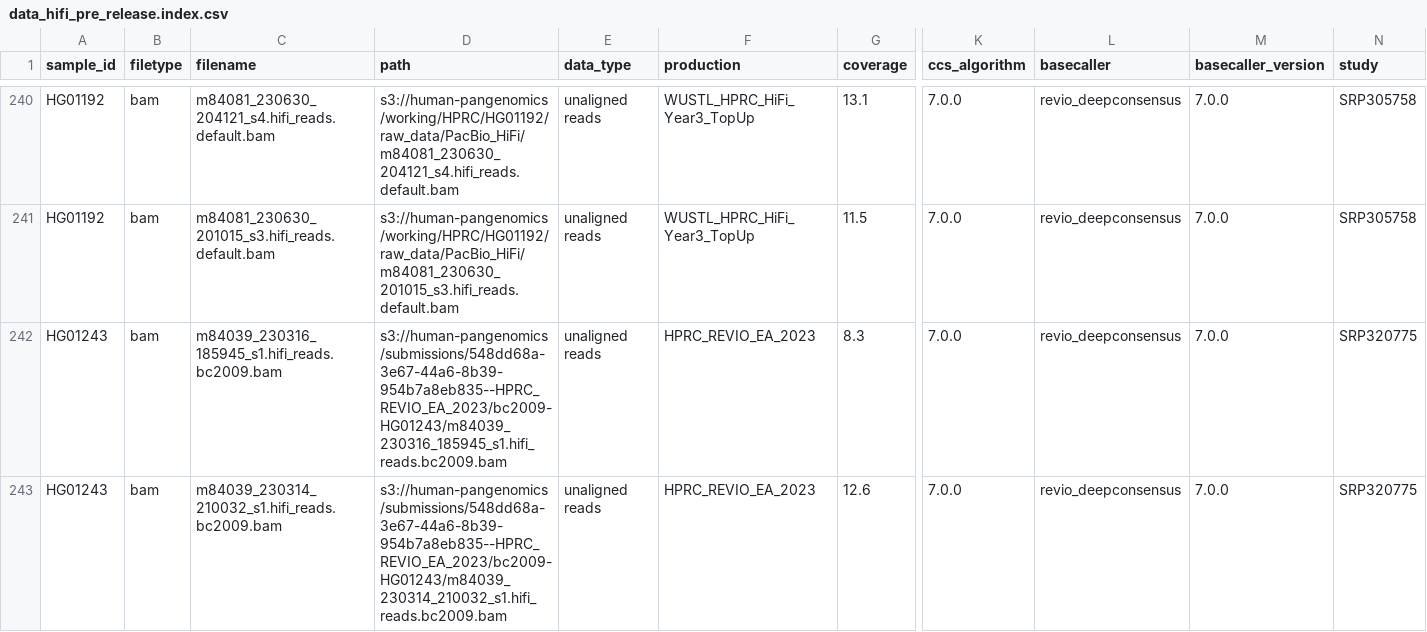
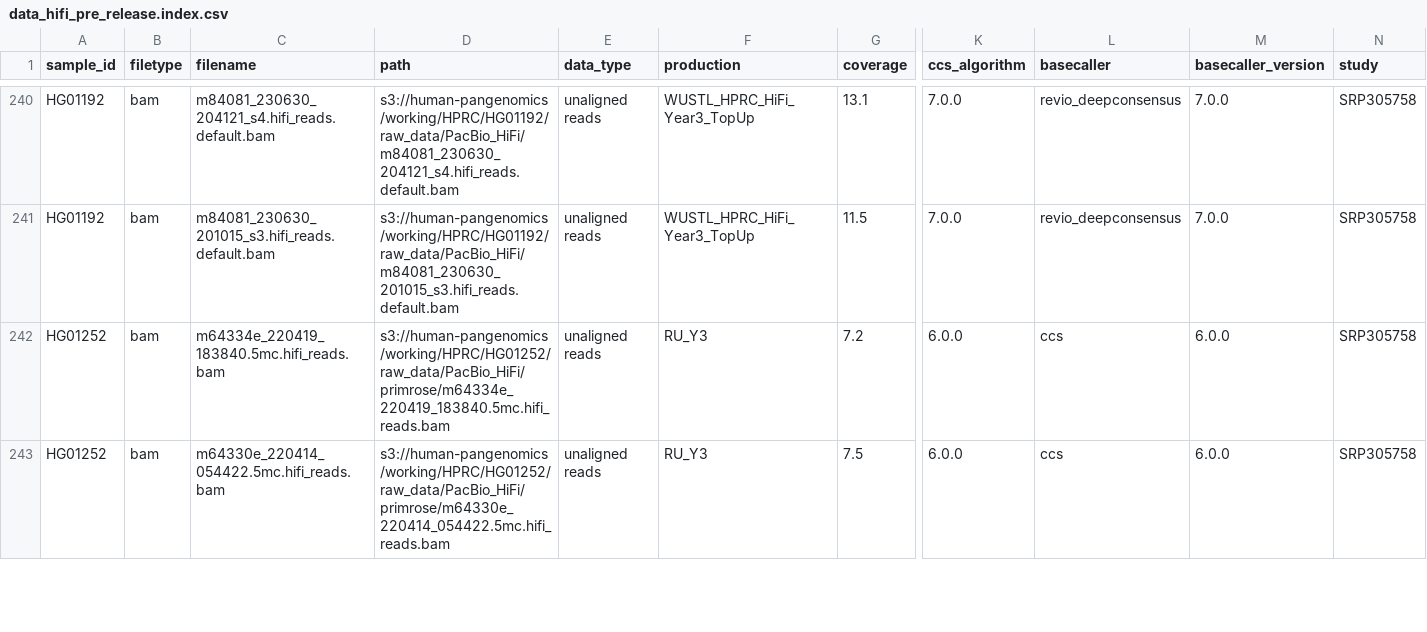
Before and after one commit to human-pangenomics/hprc_intermediate_assembly, a CSV file: data_tables/sequencing_data/data_hifi_pre_release.index.csv, drawn as a sheet; only a part is shown, gaps mark what is left out; the shorter side is filled out with more unchanged rows; removed rows and columns are numbered as before the commit, all else as after; rows hold the shown columns only; the diff covers the shown part only; the diff names each change by its address in the sheet, - before the commit and + after, or states it on an @@ line.

Commit message:
Update data_hifi_pre_release.index.csv
Remove HPRC_REVIO_EA HG01243 bams with failed NTSM score.

```diff
--- a/data_tables/sequencing_data/data_hifi_pre_release.index.csv
+++ b/data_tables/sequencing_data/data_hifi_pre_release.index.csv
-row 242: HG01243 | bam | m84039_230316_185945_s1.hifi_reads.bc2009.bam | s3://human-pangenomics/submissions/548dd68a-3e67-44a6-8b39-954b7a8eb835--HPRC_REVIO_EA_2023/bc2009-HG01243/m84039_230316_185945_s1.hifi_reads.bc2009.bam | unaligned reads | HPRC_REVIO_EA_2023 | 8.3 | 7.0.0 | revio_deepconsensus | 7.0.0 | SRP320775
-row 243: HG01243 | bam | m84039_230314_210032_s1.hifi_reads.bc2009.bam | s3://human-pangenomics/submissions/548dd68a-3e67-44a6-8b39-954b7a8eb835--HPRC_REVIO_EA_2023/bc2009-HG01243/m84039_230314_210032_s1.hifi_reads.bc2009.bam | unaligned reads | HPRC_REVIO_EA_2023 | 12.6 | 7.0.0 | revio_deepconsensus | 7.0.0 | SRP320775
```
Also changed, not shown: 1 added row and 2 removed rows elsewhere in this file.
